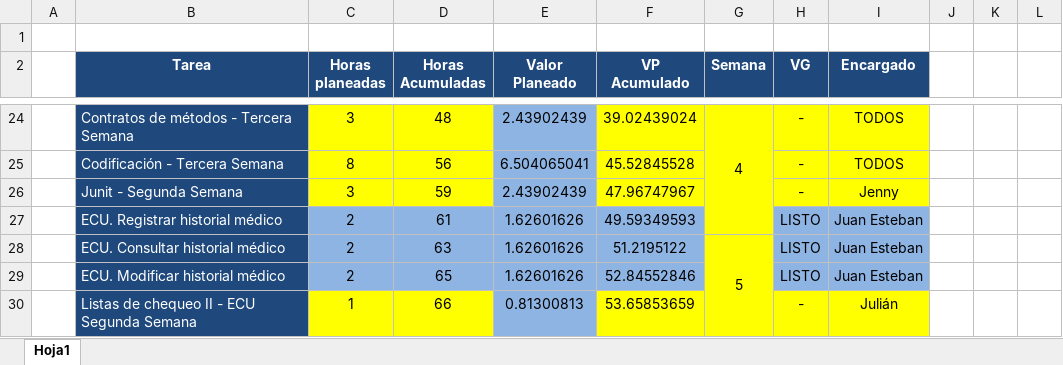
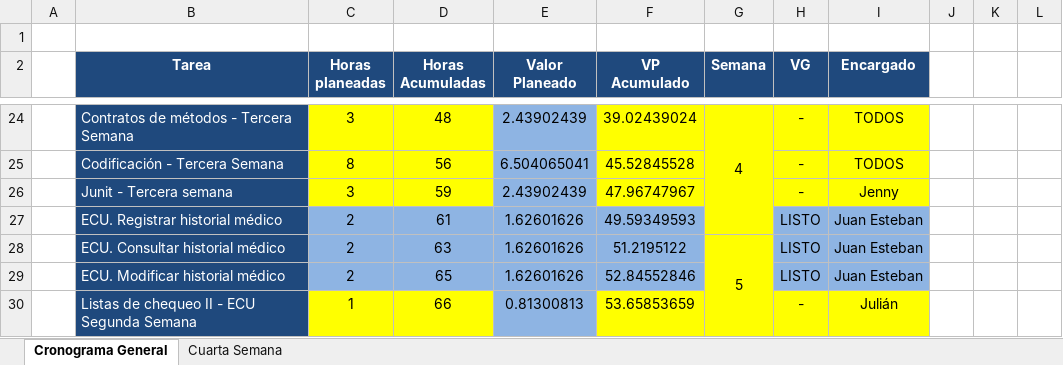
Before and after one commit to guatajuk/hospitalVeterinario, an Excel workbook: documentos/General/CronogramaTSP.xlsx, sheet Cronograma General, drawn as a sheet; only a part is shown, gaps mark what is left out; values as stored, in another font and other column widths than the file's, no borders; the diff names each change by its address in the sheet, - before the commit and + after, or states it on an @@ line.

```diff
--- a/documentos/General/CronogramaTSP.xlsx (sheet Cronograma General)
+++ b/documentos/General/CronogramaTSP.xlsx (sheet Cronograma General)
-sheet tab: Hoja1
+sheet tab: Cronograma General
+sheet tab: Cuarta Semana
-B26 (Tarea): Junit - Segunda Semana
+B26 (Tarea): Junit - Tercera semana
```
